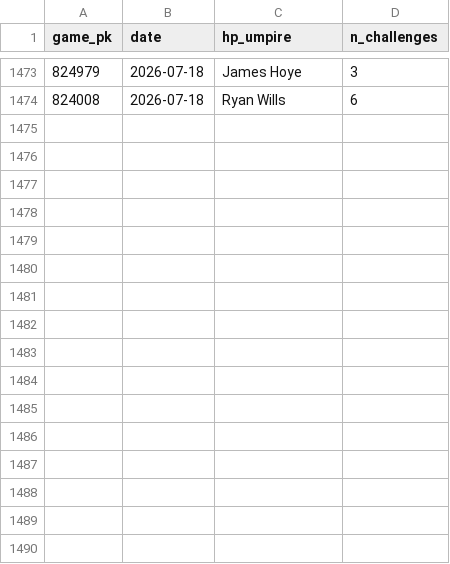
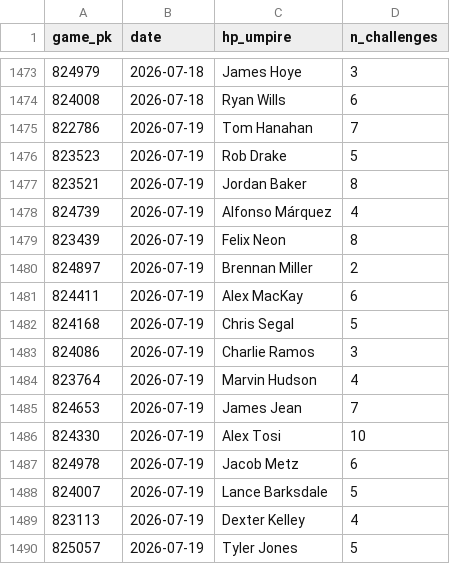
Before and after one commit to jasonbhorne/abs-tracker, a CSV file: data/processed_games.csv, drawn as a sheet; only a part is shown, gaps mark what is left out; the diff names each change by its address in the sheet, - before the commit and + after, or states it on an @@ line.

```diff
--- a/data/processed_games.csv
+++ b/data/processed_games.csv
+row 1475: 822786 | 2026-07-19 | Tom Hanahan | 7
+row 1476: 823523 | 2026-07-19 | Rob Drake | 5
+row 1477: 823521 | 2026-07-19 | Jordan Baker | 8
+row 1478: 824739 | 2026-07-19 | Alfonso Márquez | 4
+row 1479: 823439 | 2026-07-19 | Felix Neon | 8
+row 1480: 824897 | 2026-07-19 | Brennan Miller | 2
+row 1481: 824411 | 2026-07-19 | Alex MacKay | 6
+row 1482: 824168 | 2026-07-19 | Chris Segal | 5
+row 1483: 824086 | 2026-07-19 | Charlie Ramos | 3
+row 1484: 823764 | 2026-07-19 | Marvin Hudson | 4
+row 1485: 824653 | 2026-07-19 | James Jean | 7
+row 1486: 824330 | 2026-07-19 | Alex Tosi | 10
+row 1487: 824978 | 2026-07-19 | Jacob Metz | 6
+row 1488: 824007 | 2026-07-19 | Lance Barksdale | 5
+row 1489: 823113 | 2026-07-19 | Dexter Kelley | 4
+row 1490: 825057 | 2026-07-19 | Tyler Jones | 5
```
Also changed, not shown: 3 other files.
